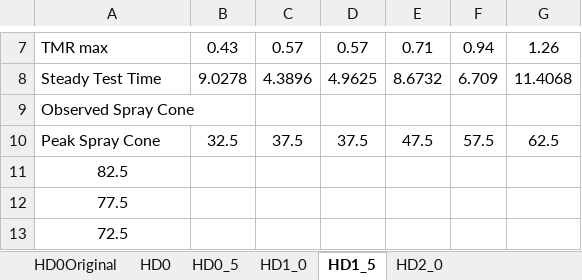
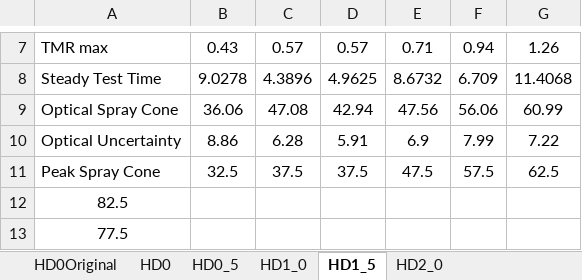
Before and after one commit to mpmcd2014/441-Pintle, an Excel workbook: McDermott/Visualization/Data summary - REF.xlsx, sheet HD1_5, drawn as a sheet; only a part is shown, gaps mark what is left out; the shorter side is filled out with more unchanged rows; values as stored, in another font and other column widths than the file's, no borders; charts and pictures not drawn; removed rows and columns are numbered as before the commit, all else as after; the diff names each change by its address in the sheet, - before the commit and + after, or states it on an @@ line.

```diff
--- a/McDermott/Visualization/Data summary - REF.xlsx (sheet HD1_5)
+++ b/McDermott/Visualization/Data summary - REF.xlsx (sheet HD1_5)
-row 9: Observed Spray Cone
+row 9: Optical Spray Cone | 36.06 | 47.08 | 42.94 | 47.56 | 56.06 | 60.99
+row 10: Optical Uncertainty | 8.86 | 6.28 | 5.91 | 6.9 | 7.99 | 7.22
```
Also changed, not shown: sheet HD0, sheet HD1_0, sheet HD0_5, sheet HD2_0, formulas that keep their value, charts or pictures, McDermott/Visualization/Data summary.xlsx, 34 other files.
